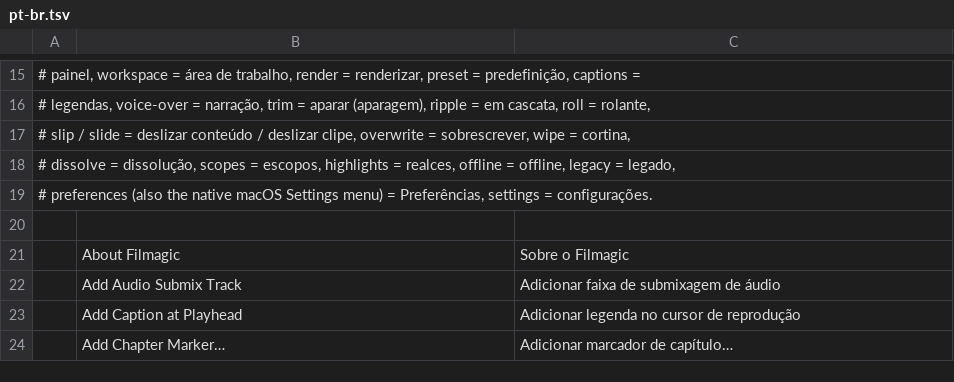
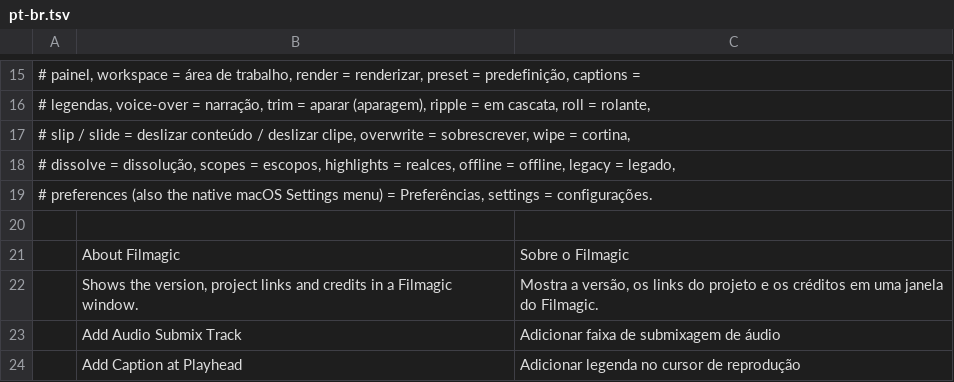
Before and after one commit to vansyson1308/editfilm, a TSV file: crates/ui-egui/src/i18n/pt-br.tsv, drawn as a sheet; only a part is shown, gaps mark what is left out; the shorter side is filled out with more unchanged rows.

```diff
--- a/crates/ui-egui/src/i18n/pt-br.tsv
+++ b/crates/ui-egui/src/i18n/pt-br.tsv
@@ -21,2 +21,3 @@
 	About Filmagic	Sobre o Filmagic
+	Shows the version, project links and credits in a Filmagic window.	Mostra a versão, os links do projeto e os créditos em uma janela do Filmagic.
 	Add Audio Submix Track	Adicionar faixa de submixagem de áudio
```
Also changed, not shown: crates/ui-egui/src/i18n/id.tsv, crates/ui-egui/src/i18n/uk.tsv.
